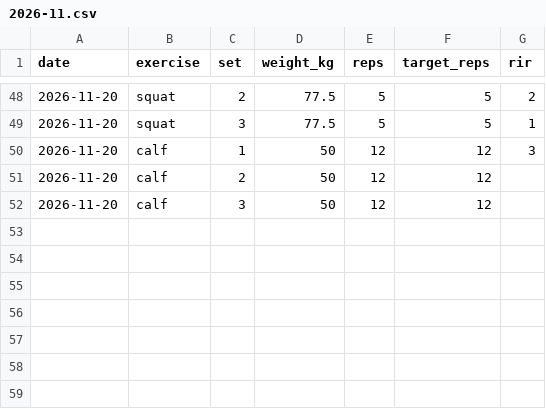
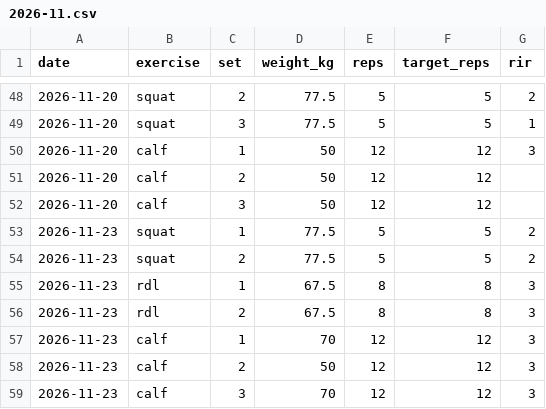
Before and after one commit to calum/training-log, a CSV file: data/gym/2026-11.csv, drawn as a sheet; only a part is shown, gaps mark what is left out.

Commit message:
Update training data (16 sessions)

```diff
--- a/data/gym/2026-11.csv
+++ b/data/gym/2026-11.csv
@@ -52 +52,8 @@ date,exercise,set,weight_kg,reps,target_reps,rir
 2026-11-20,calf,3,50,12,12,
+2026-11-23,squat,1,77.5,5,5,2
+2026-11-23,squat,2,77.5,5,5,2
+2026-11-23,rdl,1,67.5,8,8,3
+2026-11-23,rdl,2,67.5,8,8,3
+2026-11-23,calf,1,70,12,12,3
+2026-11-23,calf,2,50,12,12,3
+2026-11-23,calf,3,70,12,12,3
```
